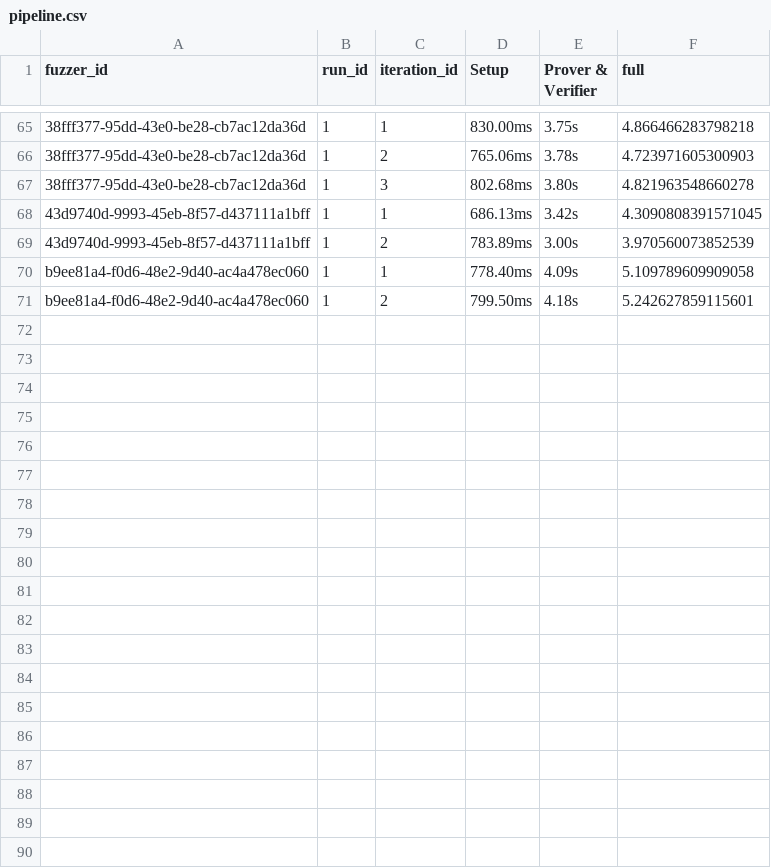
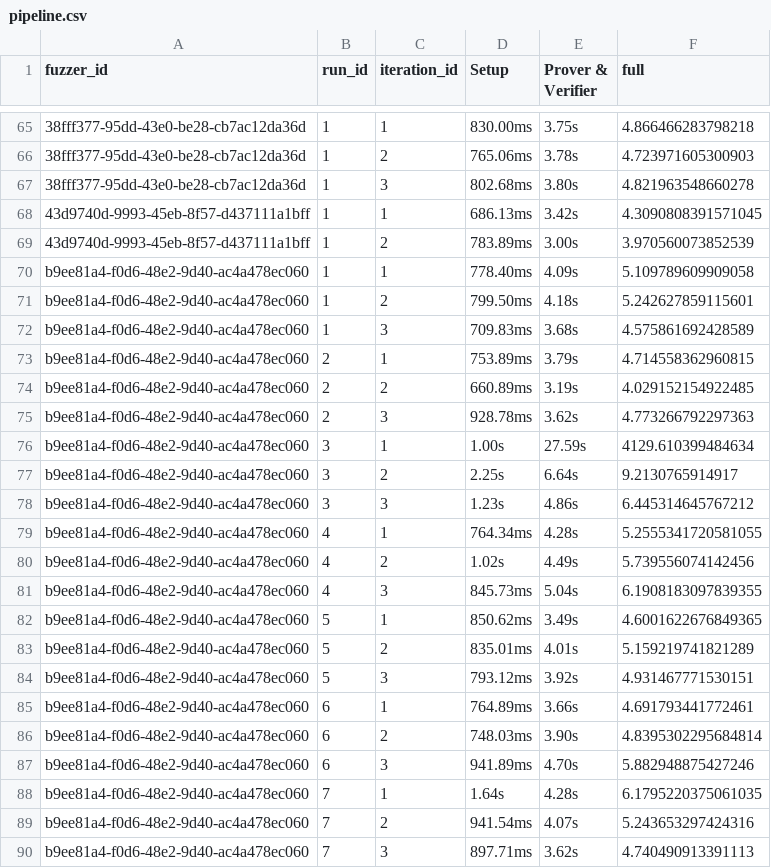
Before and after one commit to Koukyosyumei/arguzz, a CSV file: projects/pico-fuzzer/pipeline.csv, drawn as a sheet; only a part is shown, gaps mark what is left out; the diff covers the shown part only.

```diff
--- a/projects/pico-fuzzer/pipeline.csv
+++ b/projects/pico-fuzzer/pipeline.csv
@@ -71 +71,20 @@ b9ee81a4-f0d6-48e2-9d40-ac4a478ec060,1,1,778.40ms,4.09s,5.109789609909058
 b9ee81a4-f0d6-48e2-9d40-ac4a478ec060,1,2,799.50ms,4.18s,5.242627859115601
+b9ee81a4-f0d6-48e2-9d40-ac4a478ec060,1,3,709.83ms,3.68s,4.575861692428589
+b9ee81a4-f0d6-48e2-9d40-ac4a478ec060,2,1,753.89ms,3.79s,4.714558362960815
+b9ee81a4-f0d6-48e2-9d40-ac4a478ec060,2,2,660.89ms,3.19s,4.029152154922485
+b9ee81a4-f0d6-48e2-9d40-ac4a478ec060,2,3,928.78ms,3.62s,4.773266792297363
+b9ee81a4-f0d6-48e2-9d40-ac4a478ec060,3,1,1.00s,27.59s,4129.610399484634
+b9ee81a4-f0d6-48e2-9d40-ac4a478ec060,3,2,2.25s,6.64s,9.2130765914917
+b9ee81a4-f0d6-48e2-9d40-ac4a478ec060,3,3,1.23s,4.86s,6.445314645767212
+b9ee81a4-f0d6-48e2-9d40-ac4a478ec060,4,1,764.34ms,4.28s,5.2555341720581055
+b9ee81a4-f0d6-48e2-9d40-ac4a478ec060,4,2,1.02s,4.49s,5.739556074142456
+b9ee81a4-f0d6-48e2-9d40-ac4a478ec060,4,3,845.73ms,5.04s,6.1908183097839355
+b9ee81a4-f0d6-48e2-9d40-ac4a478ec060,5,1,850.62ms,3.49s,4.6001622676849365
+b9ee81a4-f0d6-48e2-9d40-ac4a478ec060,5,2,835.01ms,4.01s,5.159219741821289
+b9ee81a4-f0d6-48e2-9d40-ac4a478ec060,5,3,793.12ms,3.92s,4.931467771530151
+b9ee81a4-f0d6-48e2-9d40-ac4a478ec060,6,1,764.89ms,3.66s,4.691793441772461
+b9ee81a4-f0d6-48e2-9d40-ac4a478ec060,6,2,748.03ms,3.90s,4.8395302295684814
+b9ee81a4-f0d6-48e2-9d40-ac4a478ec060,6,3,941.89ms,4.70s,5.882948875427246
+b9ee81a4-f0d6-48e2-9d40-ac4a478ec060,7,1,1.64s,4.28s,6.1795220375061035
+b9ee81a4-f0d6-48e2-9d40-ac4a478ec060,7,2,941.54ms,4.07s,5.243653297424316
+b9ee81a4-f0d6-48e2-9d40-ac4a478ec060,7,3,897.71ms,3.62s,4.740490913391113
```
Also changed, not shown: 12 added rows elsewhere in this file, projects/pico-fuzzer/build.csv, projects/pico-fuzzer/normal.csv, 3 other files.
